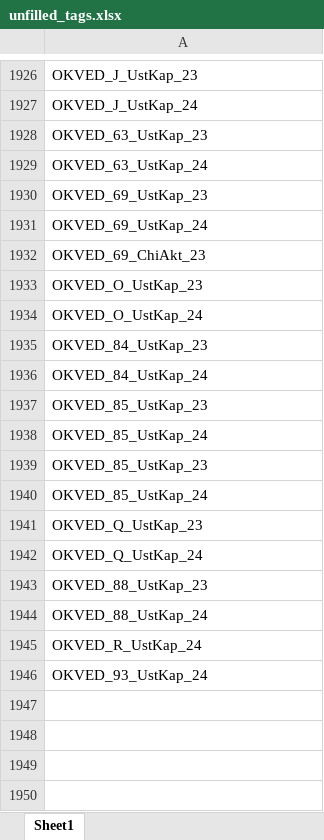
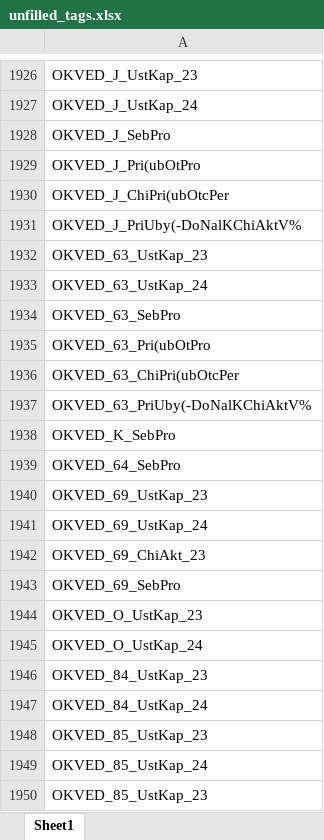
Before and after one commit to LOo1-o/project-1, an Excel workbook: output/unfilled_tags.xlsx, sheet Sheet1, drawn as a sheet; only a part is shown, gaps mark what is left out; the shorter side is filled out with more unchanged rows; values as stored, in another font and other column widths than the file's, no borders; the diff covers the shown part only; the diff names each change by its address in the sheet, - before the commit and + after, or states it on an @@ line.

```diff
--- a/output/unfilled_tags.xlsx (sheet Sheet1)
+++ b/output/unfilled_tags.xlsx (sheet Sheet1)
+row 1928: OKVED_J_SebPro
+row 1929: OKVED_J_Pri(ubOtPro
+row 1930: OKVED_J_ChiPri(ubOtcPer
+row 1931: OKVED_J_PriUby(-DoNalKChiAktV%
+row 1934: OKVED_63_SebPro
+row 1935: OKVED_63_Pri(ubOtPro
+row 1936: OKVED_63_ChiPri(ubOtcPer
+row 1937: OKVED_63_PriUby(-DoNalKChiAktV%
+row 1938: OKVED_K_SebPro
+row 1939: OKVED_64_SebPro
+row 1943: OKVED_69_SebPro
```
Also changed, not shown: 10 added rows elsewhere in this sheet, output/неиспользованные_показатели.xlsx, output/нужна_проверка.xlsx, 9 other files.
